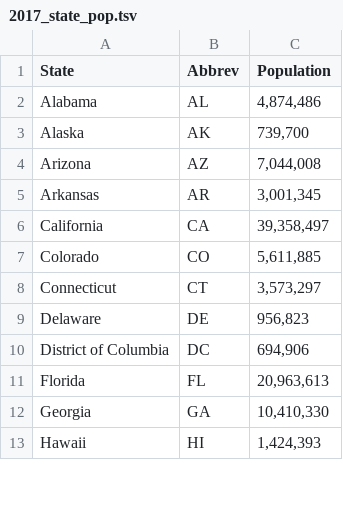
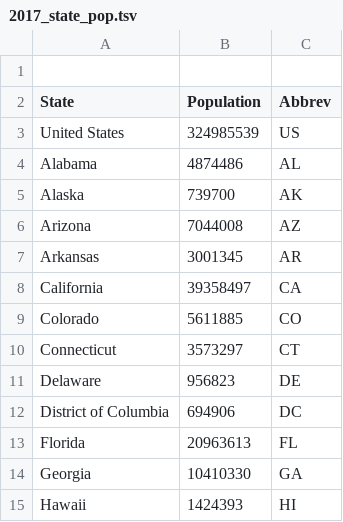
Before and after one commit to ahoerman/gridvisualization, a TSV file: data/2017_state_pop.tsv, drawn as a sheet; only a part is shown; removed rows and columns are numbered as before the commit, all else as after; the diff names each change by its address in the sheet, - before the commit and + after, or states it on an @@ line.

Commit message:
rewrote seed_all to tie country data to us "state"

```diff
--- a/data/2017_state_pop.tsv
+++ b/data/2017_state_pop.tsv
+column B (Population), rows 4-15: 4874486 | 739700 | 7044008 | 3001345 | 39358497 | 5611885 | 3573297 | 956823 | 694906 | 20963613 | 10410330 | 1424393
-column C (Population), rows 2-13: 4,874,486 | 739,700 | 7,044,008 | 3,001,345 | 39,358,497 | 5,611,885 | 3,573,297 | 956,823 | 694,906 | 20,963,613 | 10,410,330 | 1,424,393
+row 1: (empty)
+row 3: United States | 324985539 | US
```
Also changed, not shown: 5 other files.
